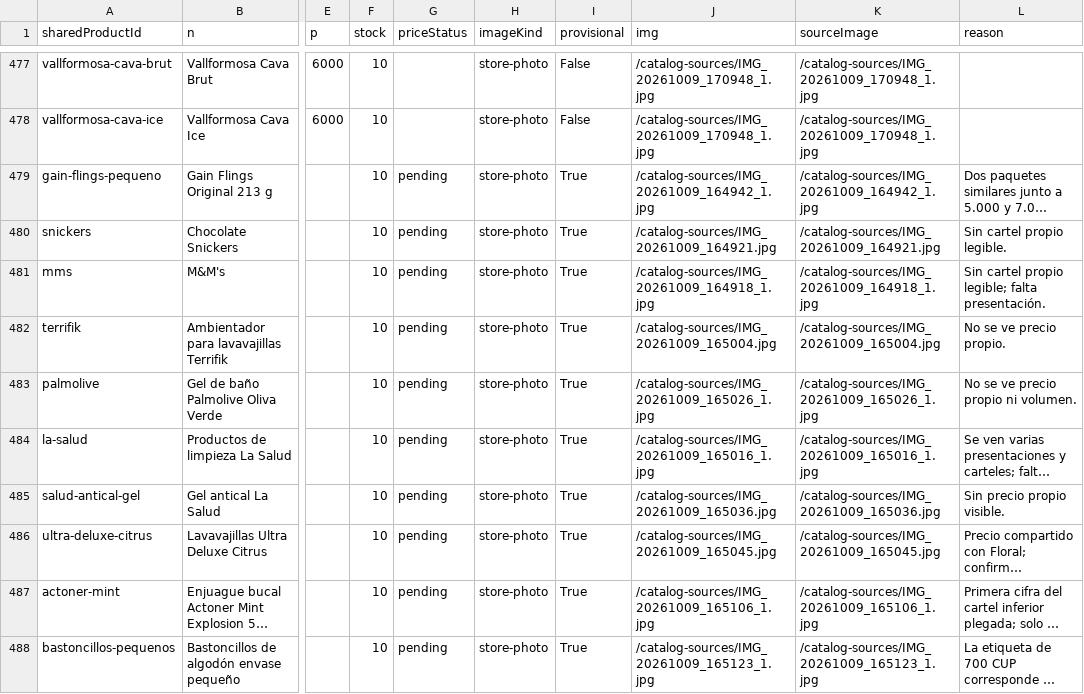
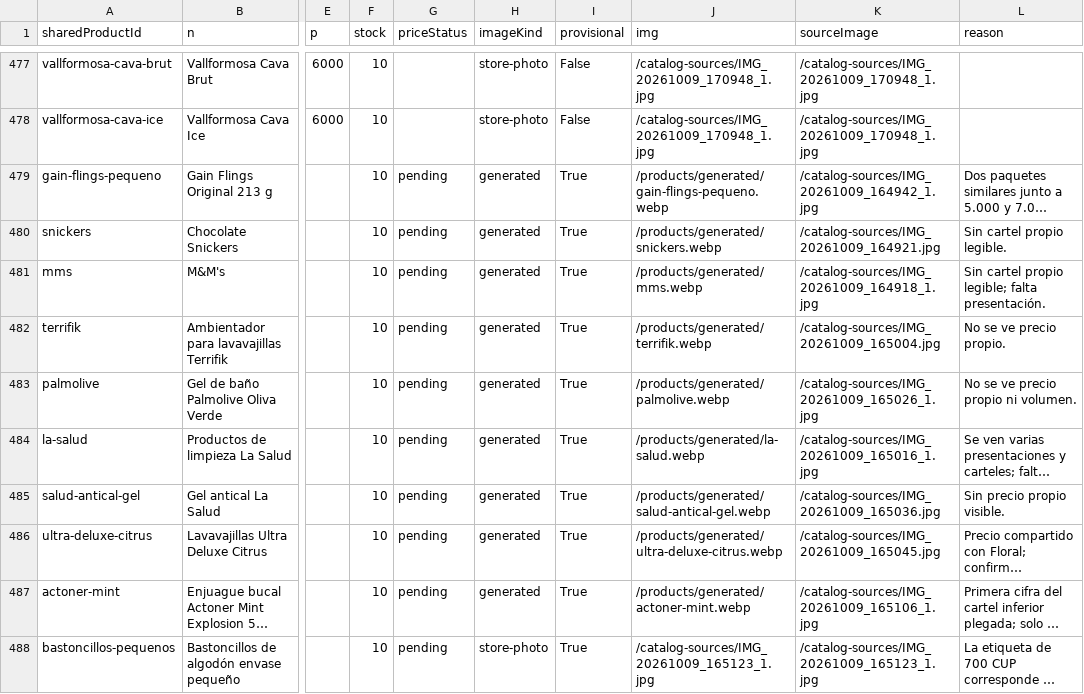
Before and after one commit to ernest196391/frutos-secos, a CSV file: docs/handoff/catalogo-completo.csv, drawn as a sheet; only a part is shown, gaps mark what is left out; long unchanged cells end in …; the diff covers the shown part only; the diff names each change by its address in the sheet, - before the commit and + after, or states it on an @@ line.

Commit message:
Publish reviewed Colo catalog product images and handoff report

```diff
--- a/docs/handoff/catalogo-completo.csv
+++ b/docs/handoff/catalogo-completo.csv
-H479:H487 (imageKind): store-photo
+H479:H487 (imageKind): generated
-J479 (img): /catalog-sources/IMG_20261009_164942_1.jpg
+J479 (img): /products/generated/gain-flings-pequeno.webp
-J480 (img): /catalog-sources/IMG_20261009_164921.jpg
+J480 (img): /products/generated/snickers.webp
-J481 (img): /catalog-sources/IMG_20261009_164918_1.jpg
+J481 (img): /products/generated/mms.webp
-J482 (img): /catalog-sources/IMG_20261009_165004.jpg
+J482 (img): /products/generated/terrifik.webp
-J483 (img): /catalog-sources/IMG_20261009_165026_1.jpg
+J483 (img): /products/generated/palmolive.webp
-J484 (img): /catalog-sources/IMG_20261009_165016_1.jpg
+J484 (img): /products/generated/la-salud.webp
-J485 (img): /catalog-sources/IMG_20261009_165036.jpg
+J485 (img): /products/generated/salud-antical-gel.webp
-J486 (img): /catalog-sources/IMG_20261009_165045.jpg
+J486 (img): /products/generated/ultra-deluxe-citrus.webp
-J487 (img): /catalog-sources/IMG_20261009_165106_1.jpg
+J487 (img): /products/generated/actoner-mint.webp
```
Also changed, not shown: 16 edited cells elsewhere in this file, docs/handoff/imagenes-provisionales.csv, docs/handoff/precios-por-confirmar.csv, 19 other files.
